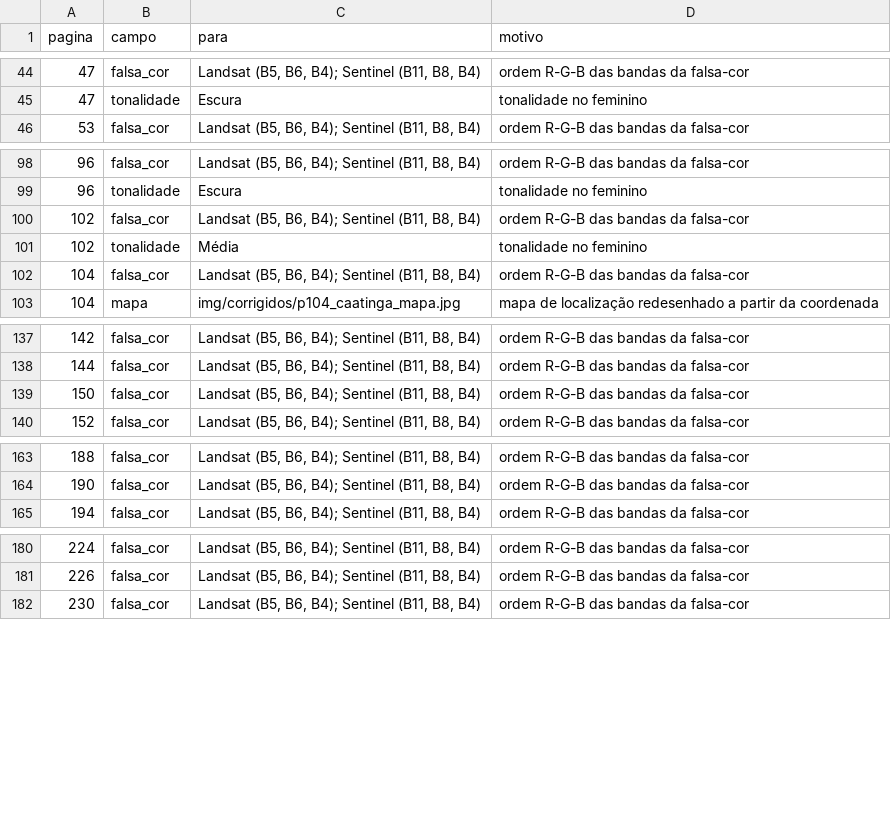
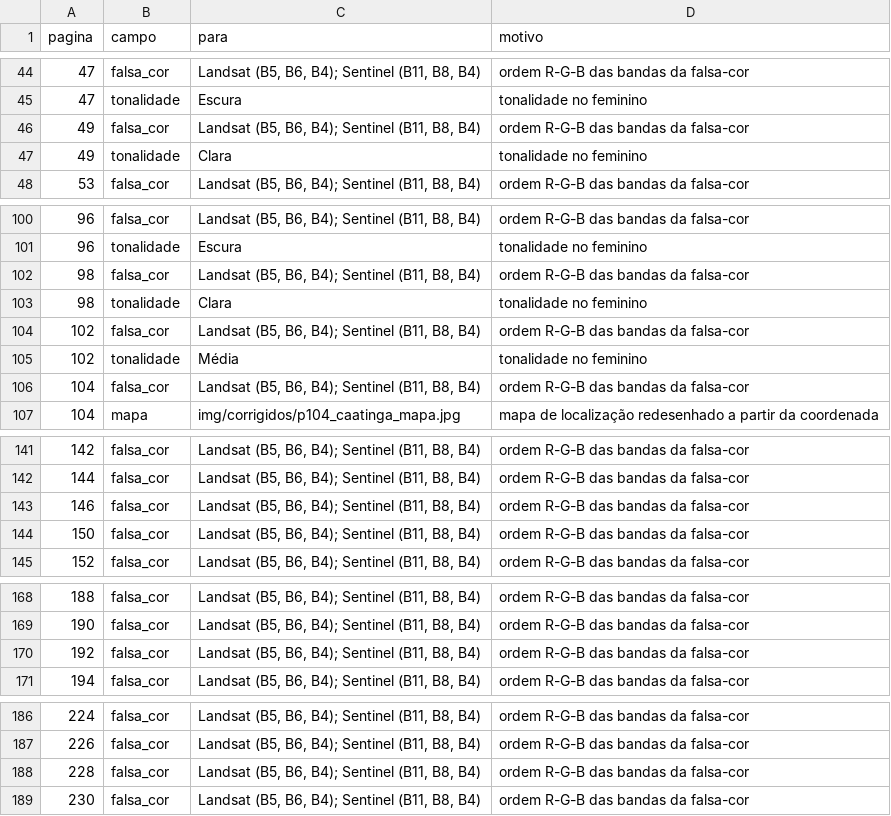
Before and after one commit to anapaulam-vi/interpretando-o-brasil, a CSV file: dados/correcoes.csv, drawn as a sheet; only a part is shown, gaps mark what is left out; the diff covers the shown part only.

```diff
--- a/dados/correcoes.csv
+++ b/dados/correcoes.csv
@@ -45,2 +45,4 @@
 47;tonalidade;Escura;tonalidade no feminino
+49;falsa_cor;"Landsat (B5, B6, B4); Sentinel (B11, B8, B4)";ordem R-G-B das bandas da falsa-cor
+49;tonalidade;Clara;tonalidade no feminino
 53;falsa_cor;"Landsat (B5, B6, B4); Sentinel (B11, B8, B4)";ordem R-G-B das bandas da falsa-cor
@@ -99,2 +101,4 @@
 96;tonalidade;Escura;tonalidade no feminino
+98;falsa_cor;"Landsat (B5, B6, B4); Sentinel (B11, B8, B4)";ordem R-G-B das bandas da falsa-cor
+98;tonalidade;Clara;tonalidade no feminino
 102;falsa_cor;"Landsat (B5, B6, B4); Sentinel (B11, B8, B4)";ordem R-G-B das bandas da falsa-cor
@@ -138,2 +142,3 @@
 144;falsa_cor;"Landsat (B5, B6, B4); Sentinel (B11, B8, B4)";ordem R-G-B das bandas da falsa-cor
+146;falsa_cor;"Landsat (B5, B6, B4); Sentinel (B11, B8, B4)";ordem R-G-B das bandas da falsa-cor
 150;falsa_cor;"Landsat (B5, B6, B4); Sentinel (B11, B8, B4)";ordem R-G-B das bandas da falsa-cor
@@ -164,2 +169,3 @@
 190;falsa_cor;"Landsat (B5, B6, B4); Sentinel (B11, B8, B4)";ordem R-G-B das bandas da falsa-cor
+192;falsa_cor;"Landsat (B5, B6, B4); Sentinel (B11, B8, B4)";ordem R-G-B das bandas da falsa-cor
 194;falsa_cor;"Landsat (B5, B6, B4); Sentinel (B11, B8, B4)";ordem R-G-B das bandas da falsa-cor
@@ -181,2 +187,3 @@
 226;falsa_cor;"Landsat (B5, B6, B4); Sentinel (B11, B8, B4)";ordem R-G-B das bandas da falsa-cor
+228;falsa_cor;"Landsat (B5, B6, B4); Sentinel (B11, B8, B4)";ordem R-G-B das bandas da falsa-cor
 230;falsa_cor;"Landsat (B5, B6, B4); Sentinel (B11, B8, B4)";ordem R-G-B das bandas da falsa-cor
```
Also changed, not shown: 1 added row elsewhere in this file, dados/exemplos.csv, dados/limitacoes.csv, 47 other files.
